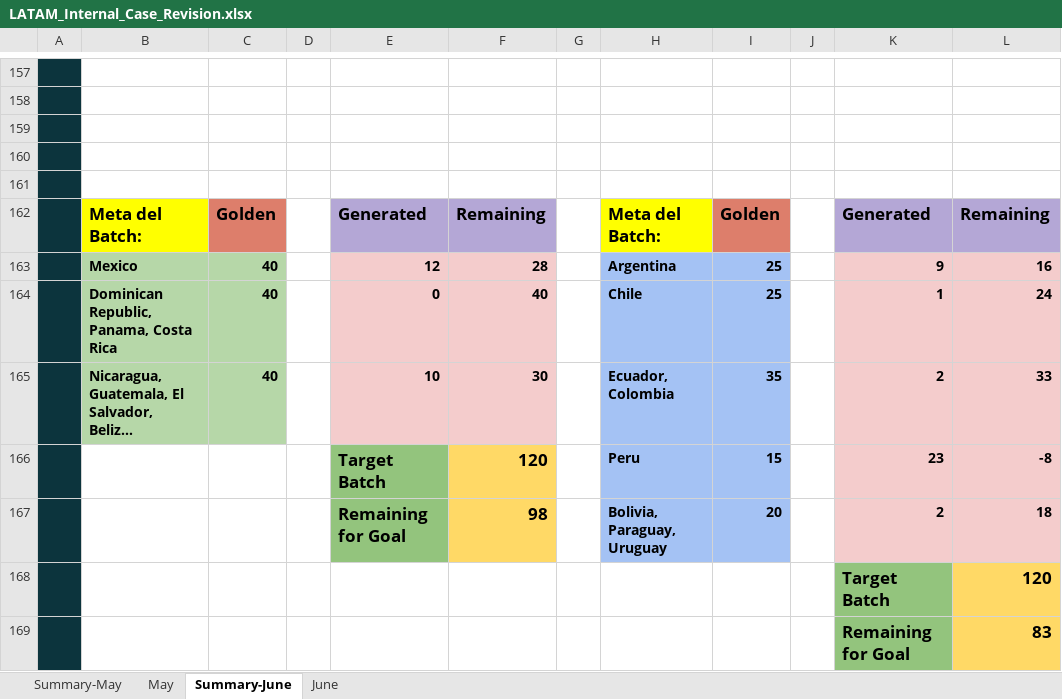
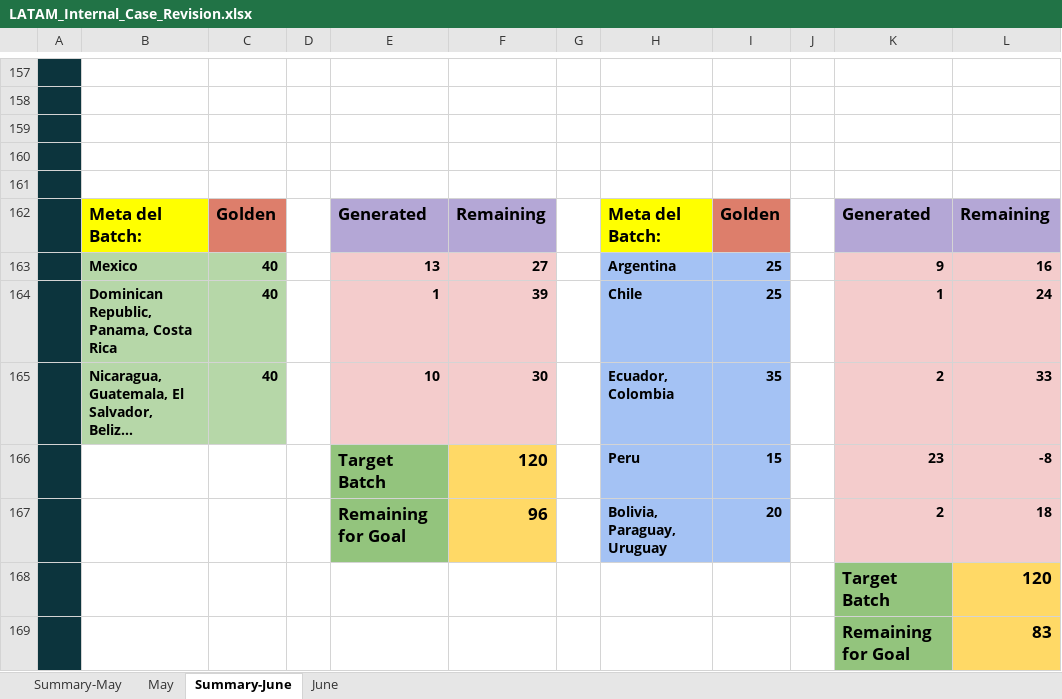
Before and after one commit to Jesus-Ameneiro/latam-dashboard, an Excel workbook: data/LATAM_Internal_Case_Revision.xlsx, sheet Summary-June, drawn as a sheet; only a part is shown, gaps mark what is left out; long unchanged cells end in …; values as stored, in another font and other column widths than the file's, no borders; charts and pictures not drawn; the diff names each change by its address in the sheet, - before the commit and + after, or states it on an @@ line.

```diff
--- a/data/LATAM_Internal_Case_Revision.xlsx (sheet Summary-June)
+++ b/data/LATAM_Internal_Case_Revision.xlsx (sheet Summary-June)
-E163: 12
+E163: 13
-F163: 28
+F163: 27
-E164: 0
+E164: 1
-F164: 40
+F164: 39
-F167: 98
+F167: 96
```
Also changed, not shown: sheet June.
